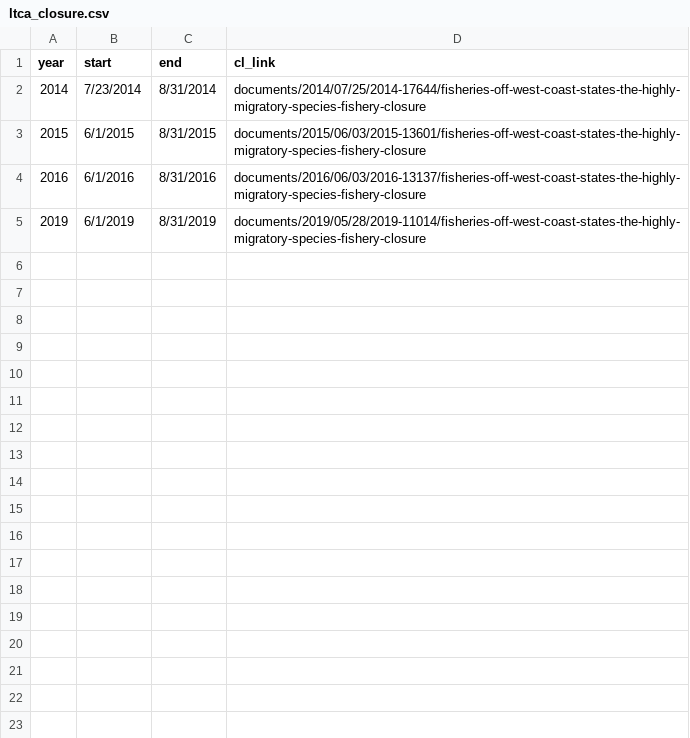
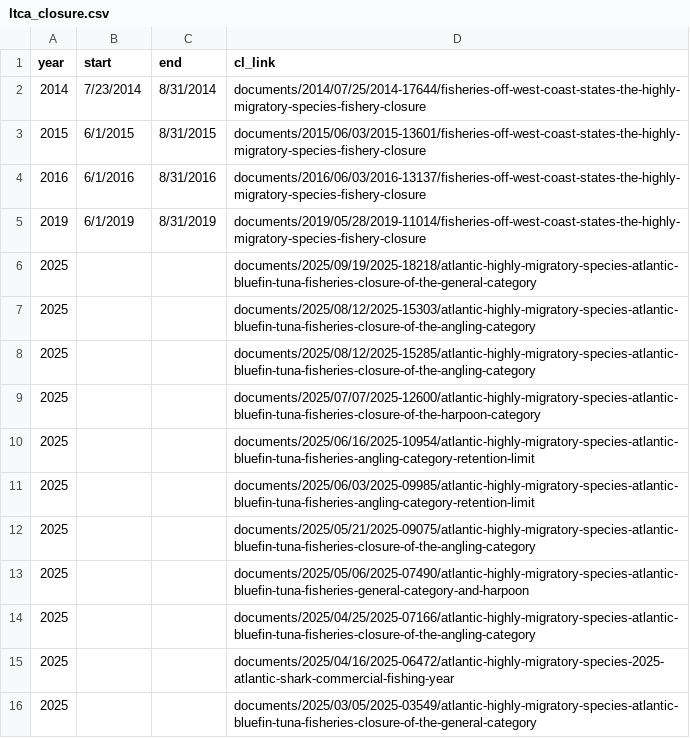
Before and after one commit to madrichardson/turtlewatch, a CSV file: data/resources/ltca_closure.csv, drawn as a sheet; the diff names each change by its address in the sheet, - before the commit and + after, or states it on an @@ line.

```diff
--- a/data/resources/ltca_closure.csv
+++ b/data/resources/ltca_closure.csv
+row 6: 2025 |  |  | documents/2025/09/19/2025-18218/atlantic-highly-migratory-species-atlantic-bluefin-tuna-fisheries-closure-of-the-general-category
+row 7: 2025 |  |  | documents/2025/08/12/2025-15303/atlantic-highly-migratory-species-atlantic-bluefin-tuna-fisheries-closure-of-the-angling-category
+row 8: 2025 |  |  | documents/2025/08/12/2025-15285/atlantic-highly-migratory-species-atlantic-bluefin-tuna-fisheries-closure-of-the-angling-category
+row 9: 2025 |  |  | documents/2025/07/07/2025-12600/atlantic-highly-migratory-species-atlantic-bluefin-tuna-fisheries-closure-of-the-harpoon-category
+row 10: 2025 |  |  | documents/2025/06/16/2025-10954/atlantic-highly-migratory-species-atlantic-bluefin-tuna-fisheries-angling-category-retention-limit
+row 11: 2025 |  |  | documents/2025/06/03/2025-09985/atlantic-highly-migratory-species-atlantic-bluefin-tuna-fisheries-angling-category-retention-limit
+row 12: 2025 |  |  | documents/2025/05/21/2025-09075/atlantic-highly-migratory-species-atlantic-bluefin-tuna-fisheries-closure-of-the-angling-category
+row 13: 2025 |  |  | documents/2025/05/06/2025-07490/atlantic-highly-migratory-species-atlantic-bluefin-tuna-fisheries-general-category-and-harpoon
+row 14: 2025 |  |  | documents/2025/04/25/2025-07166/atlantic-highly-migratory-species-atlantic-bluefin-tuna-fisheries-closure-of-the-angling-category
+row 15: 2025 |  |  | documents/2025/04/16/2025-06472/atlantic-highly-migratory-species-2025-atlantic-shark-commercial-fishing-year
+row 16: 2025 |  |  | documents/2025/03/05/2025-03549/atlantic-highly-migratory-species-atlantic-bluefin-tuna-fisheries-closure-of-the-general-category
```
